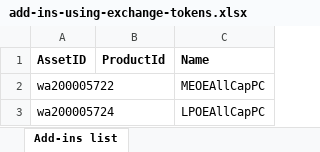
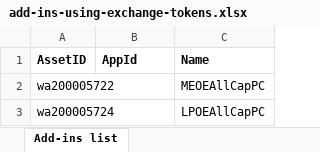
Before and after one commit to davidchesnut/office-js, an Excel workbook: add-in-ids/add-ins-using-exchange-tokens.xlsx, sheet Add-ins list, drawn as a sheet; only a part is shown; values as stored, in another font and other column widths than the file's, no borders; table styles not drawn; the diff names each change by its address in the sheet, - before the commit and + after, or states it on an @@ line.

```diff
--- a/add-in-ids/add-ins-using-exchange-tokens.xlsx (sheet Add-ins list)
+++ b/add-in-ids/add-ins-using-exchange-tokens.xlsx (sheet Add-ins list)
-B1: ProductId
+B1: AppId
```
Also changed, not shown: 1 other file.
